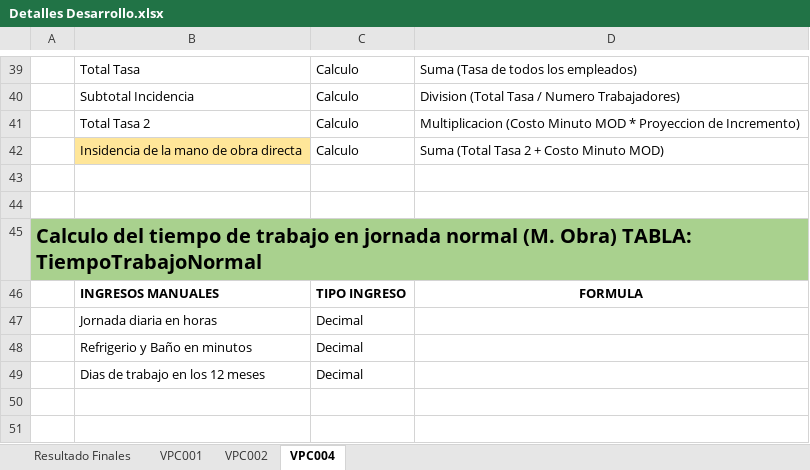
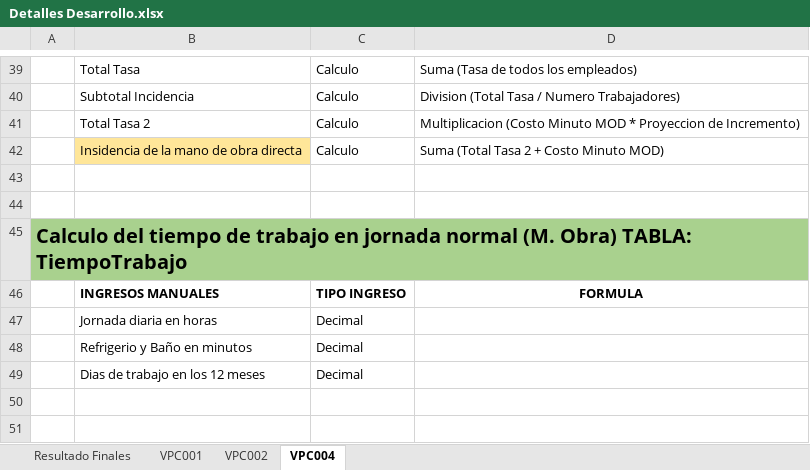
Before and after one commit to hernanxavier/trapitos, an Excel workbook: Documentos/Detalles Desarrollo.xlsx, sheet VPC004, drawn as a sheet; only a part is shown, gaps mark what is left out; values as stored, in another font and other column widths than the file's, no borders; the diff names each change by its address in the sheet, - before the commit and + after, or states it on an @@ line.

```diff
--- a/Documentos/Detalles Desarrollo.xlsx (sheet VPC004)
+++ b/Documentos/Detalles Desarrollo.xlsx (sheet VPC004)
-A45: …Obra) TABLA: TiempoTrabajoNormal
+A45: …Obra) TABLA: TiempoTrabajo
```
Also changed, not shown: 6 other files.
